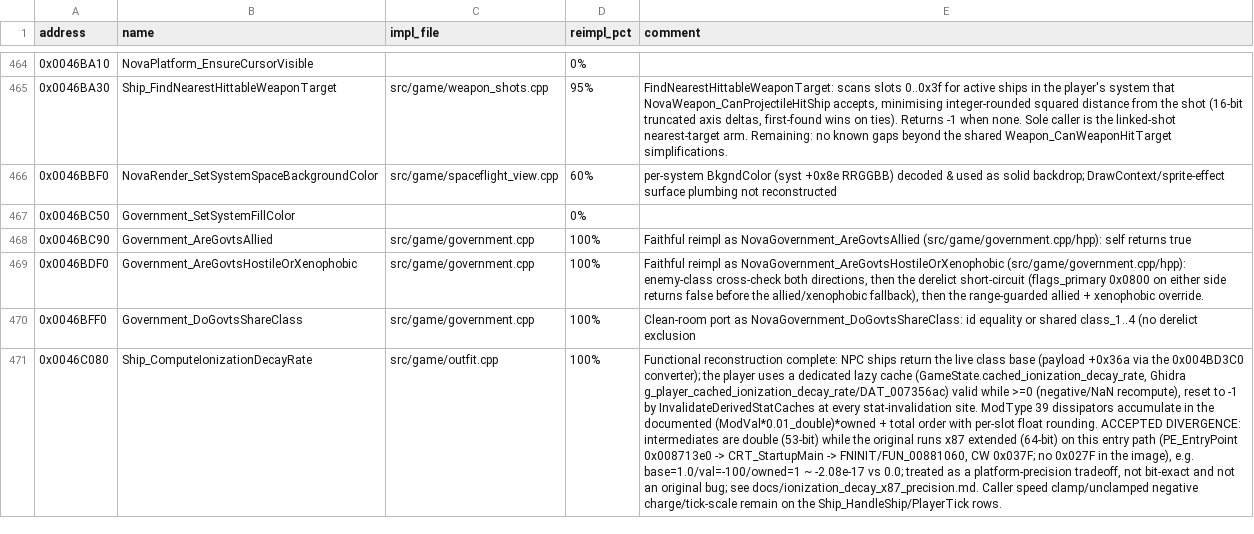
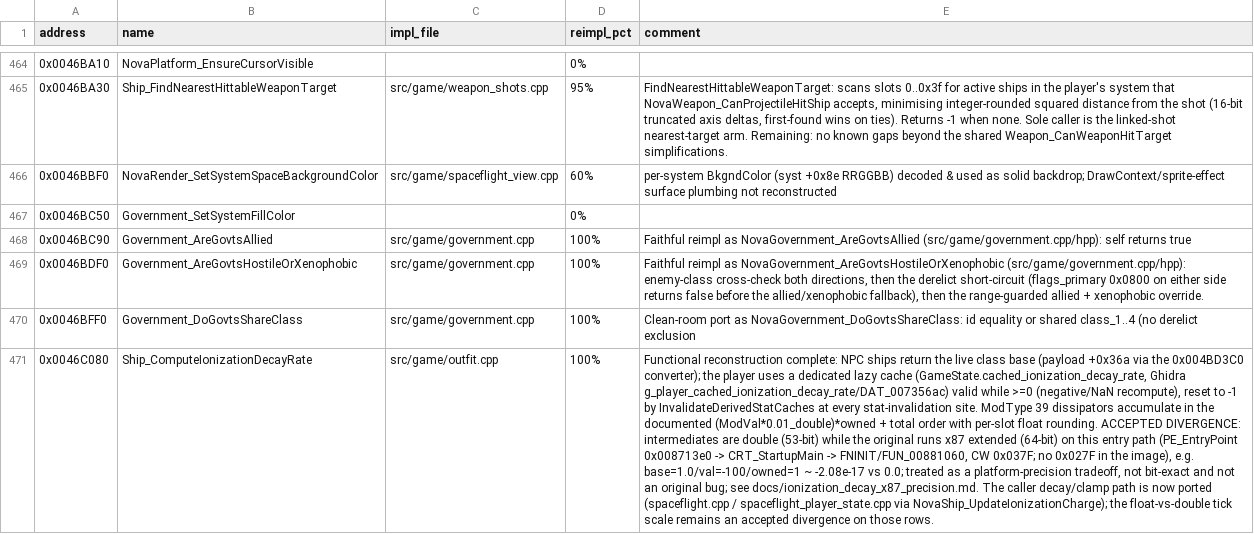
Before and after one commit to wraitii/evnova-decomp, a TSV file: decomp-progress.tsv, drawn as a sheet; only a part is shown, gaps mark what is left out; the diff covers the shown part only; the diff names each change by its address in the sheet, - before the commit and + after, or states it on an @@ line.

Commit message:
feat(outfit): complete Ship_GetIonizationIntensity and share the ionization tick
Port Ship_GetIonizationIntensity (0x0046c160): the player ModType-40 ion
absorber capacity scan across all four effect slots (integer mod_val*owned,
no 0.01 scale), cached as a float in GameState.cached_ionization_capacity
(Ghidra DAT_007356a8) valid while >= 0.0 and reset by
InvalidateDerivedStatCaches; NPCs return the live sign-extended int16 class
capacity and never touch the cache.

Unify the ionization block of Ship_HandleShip (0x0043373f/0x00434394) and
PlayerTick_IonizationAndFuelRegeneration (0x0045073f/0x00452304) as
NovaShip_UpdateIonizationCharge: unclamped (possibly negative) decay, the 0.7
intensity cap and the 0.025 per-axis ramp that may overshoot the cap. The NPC
pass now runs the ramp too (previously deferred).

Promote Ship_ComputeShipEffectiveMaxSpeed (0x004642e0) to the canonical
NovaShip_ComputeEffectiveMaxSpeedPxPerTick, replacing the collision.cpp
EffectiveMaxSpeedPxPerTick copy and feeding the ionization ramp; the stepping
integrators still read their own raw aggregate (documented gap).

Accepted double-vs-x87 divergences recorded in
docs/ionization_decay_x87_precision.md; add outfit/movement tests.

```diff
--- a/decomp-progress.tsv
+++ b/decomp-progress.tsv
-E471 (comment): …see docs/ionization_decay_x87_precision.md. Caller speed clamp/unclamped negative charge/tick-scale remain on the Ship_HandleShip/PlayerTick rows.
+E471 (comment): …see docs/ionization_decay_x87_precision.md. The caller decay/clamp path is now ported (spaceflight.cpp / spaceflight_player_state.cpp via NovaShip_UpdateIonizationCharge); the float-vs-double tick scale remains an accepted divergence on those rows.
```
Also changed, not shown: 9 edited cells elsewhere in this file, 12 other files.
